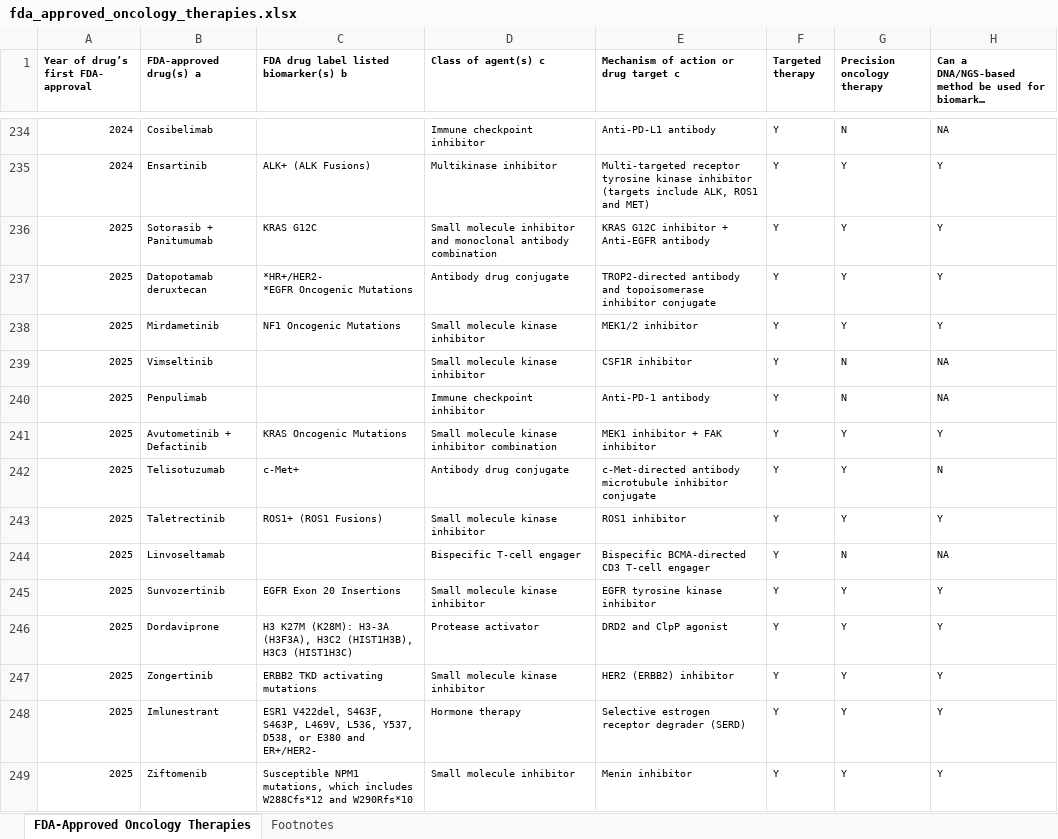
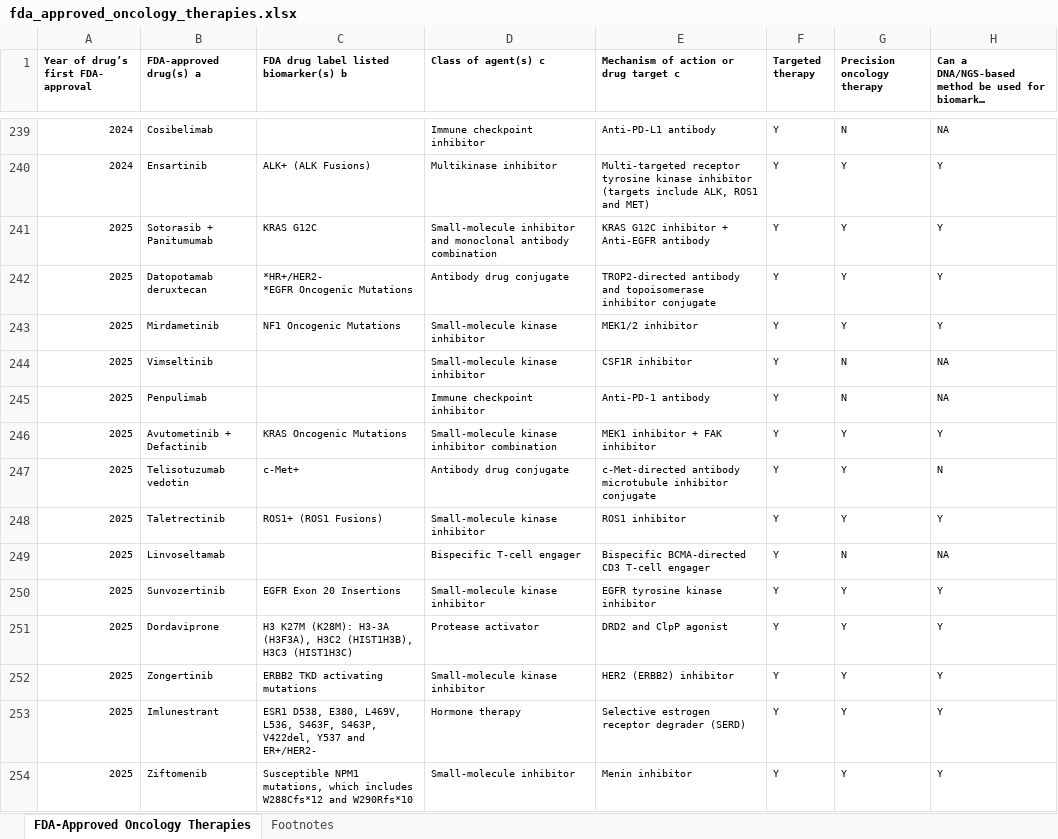
Before and after one commit to oncokb/oncokb-public, an Excel workbook: src/main/webapp/content/files/oncologyTherapies/fda_approved_oncology_therapies.xlsx, sheet FDA-Approved Oncology Therapies, drawn as a sheet; only a part is shown, gaps mark what is left out; long unchanged cells end in …; values as stored, in another font and other column widths than the file's, no borders; addresses are those after the commit; the diff covers the shown part only; the diff names each change by its address in the sheet, - before the commit and + after, or states it on an @@ line.

Commit message:
update precision oncology therapies

```diff
--- a/src/main/webapp/content/files/oncologyTherapies/fda_approved_oncology_therapies.xlsx (sheet FDA-Approved Oncology Therapies)
+++ b/src/main/webapp/content/files/oncologyTherapies/fda_approved_oncology_therapies.xlsx (sheet FDA-Approved Oncology Therapies)
-D241 (Class of agent(s) c): Small molecule inhibitor and…
+D241 (Class of agent(s) c): Small-molecule inhibitor and…
-D243:D244 (Class of agent(s) c): Small molecule kinase inhibitor
+D243:D244 (Class of agent(s) c): Small-molecule kinase inhibitor
-D246 (Class of agent(s) c): Small molecule kinase inhibitor combination
+D246 (Class of agent(s) c): Small-molecule kinase inhibitor combination
-B247 (FDA-approved drug(s) a): Telisotuzumab
+B247 (FDA-approved drug(s) a): Telisotuzumab vedotin
-D248 (Class of agent(s) c): Small molecule kinase inhibitor
+D248 (Class of agent(s) c): Small-molecule kinase inhibitor
-D250 (Class of agent(s) c): Small molecule kinase inhibitor
+D250 (Class of agent(s) c): Small-molecule kinase inhibitor
-D252 (Class of agent(s) c): Small molecule kinase inhibitor
+D252 (Class of agent(s) c): Small-molecule kinase inhibitor
-C253: ESR1 V422del, S463F, S463P, L469V, L536, Y537, D538, or E380 and ER+/HER2-
+C253: ESR1 D538, E380, L469V, L536, S463F, S463P, V422del, Y537 and ER+/HER2-
-D254 (Class of agent(s) c): Small molecule inhibitor
+D254 (Class of agent(s) c): Small-molecule inhibitor
```
Also changed, not shown: 15 added rows and 125 edited cells elsewhere in this sheet, sheet Footnotes, 2 other files.
